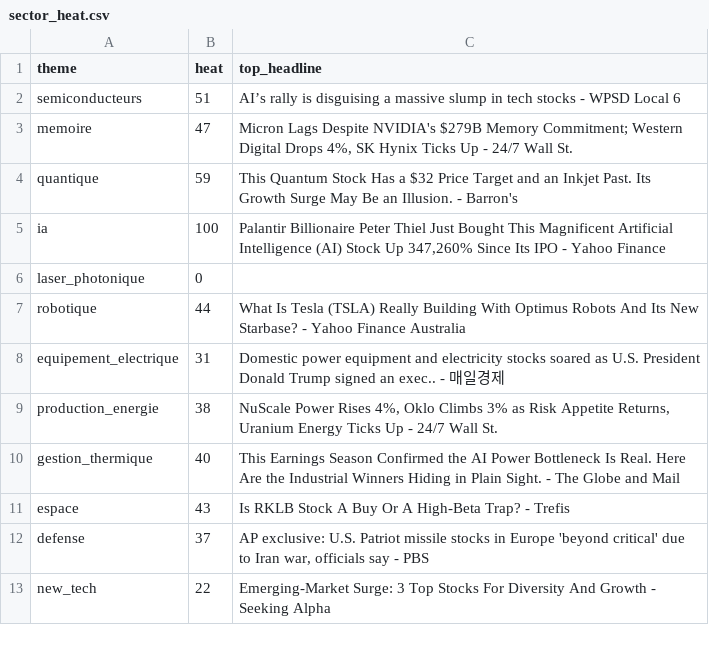
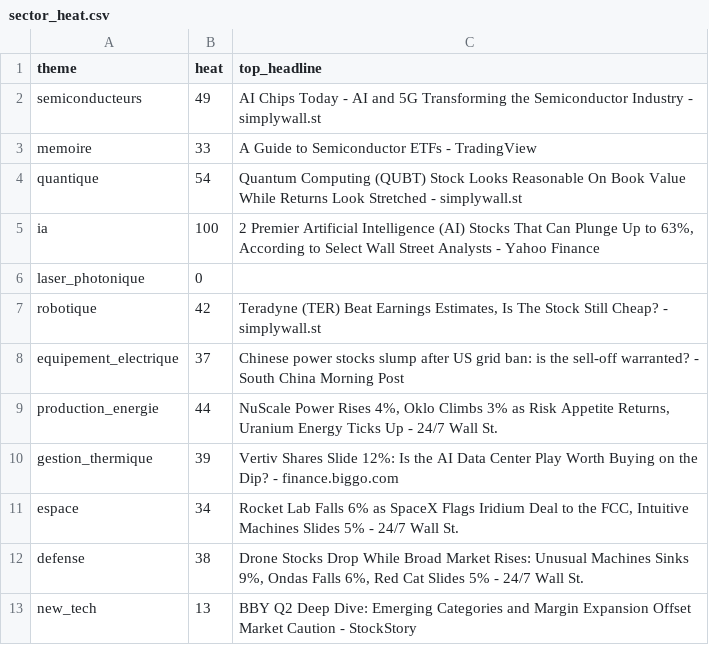
Before and after one commit to ArnaudVarela/TradingScan, a CSV file: dashboard/public/sector_heat.csv, drawn as a sheet.

```diff
--- a/dashboard/public/sector_heat.csv
+++ b/dashboard/public/sector_heat.csv
@@ -1,13 +1,13 @@
 theme,heat,top_headline
-semiconducteurs,51,AI’s rally is disguising a massive slump in tech stocks - WPSD Local 6
-memoire,47,"Micron Lags Despite NVIDIA's $279B Memory Commitment; Western Digital Drops 4%, SK Hynix Ticks Up - 24/7 Wall St."
-quantique,59,This Quantum Stock Has a $32 Price Target and an Inkjet Past. Its Growth Surge May Be an Illusion. - Barron's
-ia,100,"Palantir Billionaire Peter Thiel Just Bought This Magnificent Artificial Intelligence (AI) Stock Up 347,260% Since Its IPO - Yahoo Finance"
+semiconducteurs,49,AI Chips Today - AI and 5G Transforming the Semiconductor Industry - simplywall.st
+memoire,33,A Guide to Semiconductor ETFs - TradingView
+quantique,54,Quantum Computing (QUBT) Stock Looks Reasonable On Book Value While Returns Look Stretched - simplywall.st
+ia,100,"2 Premier Artificial Intelligence (AI) Stocks That Can Plunge Up to 63%, According to Select Wall Street Analysts - Yahoo Finance"
 laser_photonique,0,
-robotique,44,What Is Tesla (TSLA) Really Building With Optimus Robots And Its New Starbase? - Yahoo Finance Australia
-equipement_electrique,31,Domestic power equipment and electricity stocks soared as U.S. President Donald Trump signed an exec.. - 매일경제
-production_energie,38,"NuScale Power Rises 4%, Oklo Climbs 3% as Risk Appetite Returns, Uranium Energy Ticks Up - 24/7 Wall St."
-gestion_thermique,40,This Earnings Season Confirmed the AI Power Bottleneck Is Real. Here Are the Industrial Winners Hiding in Plain Sight. - The Globe and Mail
-espace,43,Is RKLB Stock A Buy Or A High-Beta Trap? - Trefis
-defense,37,"AP exclusive: U.S. Patriot missile stocks in Europe 'beyond critical' due to Iran war, officials say - PBS"
-new_tech,22,Emerging-Market Surge: 3 Top Stocks For Diversity And Growth - Seeking Alpha
+robotique,42,"Teradyne (TER) Beat Earnings Estimates, Is The Stock Still Cheap? - simplywall.st"
+equipement_electrique,37,Chinese power stocks slump after US grid ban: is the sell-off warranted? - South China Morning Post
+production_energie,44,"NuScale Power Rises 4%, Oklo Climbs 3% as Risk Appetite Returns, Uranium Energy Ticks Up - 24/7 Wall St."
+gestion_thermique,39,Vertiv Shares Slide 12%: Is the AI Data Center Play Worth Buying on the Dip? - finance.biggo.com
+espace,34,"Rocket Lab Falls 6% as SpaceX Flags Iridium Deal to the FCC, Intuitive Machines Slides 5% - 24/7 Wall St."
+defense,38,"Drone Stocks Drop While Broad Market Rises: Unusual Machines Sinks 9%, Ondas Falls 6%, Red Cat Slides 5% - 24/7 Wall St."
+new_tech,13,BBY Q2 Deep Dive: Emerging Categories and Margin Expansion Offset Market Caution - StockStory
```
Also changed, not shown: dashboard/public/fallen_angel.csv, dashboard/public/signals_log.csv, 4 other files.
